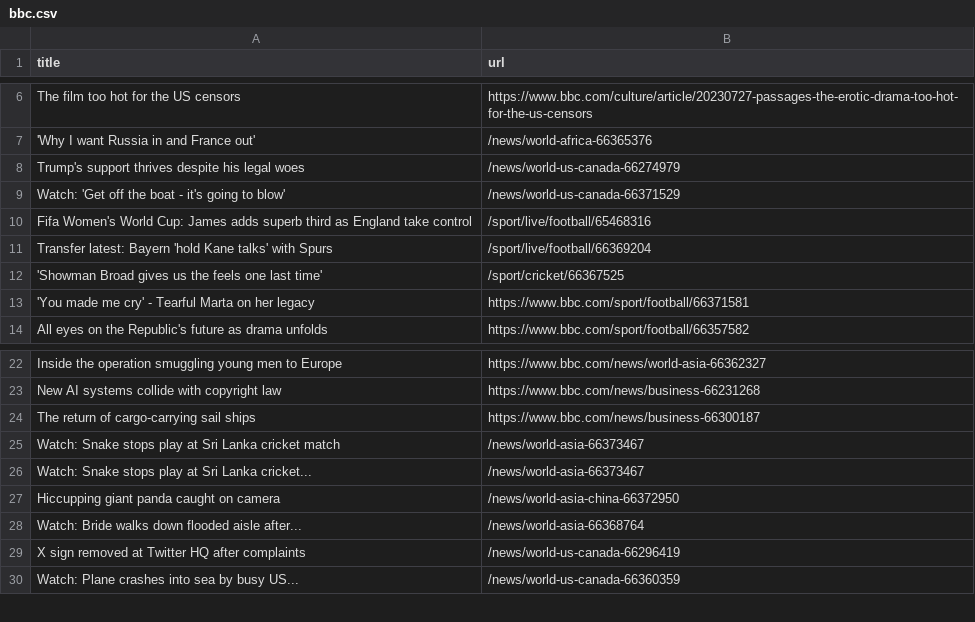
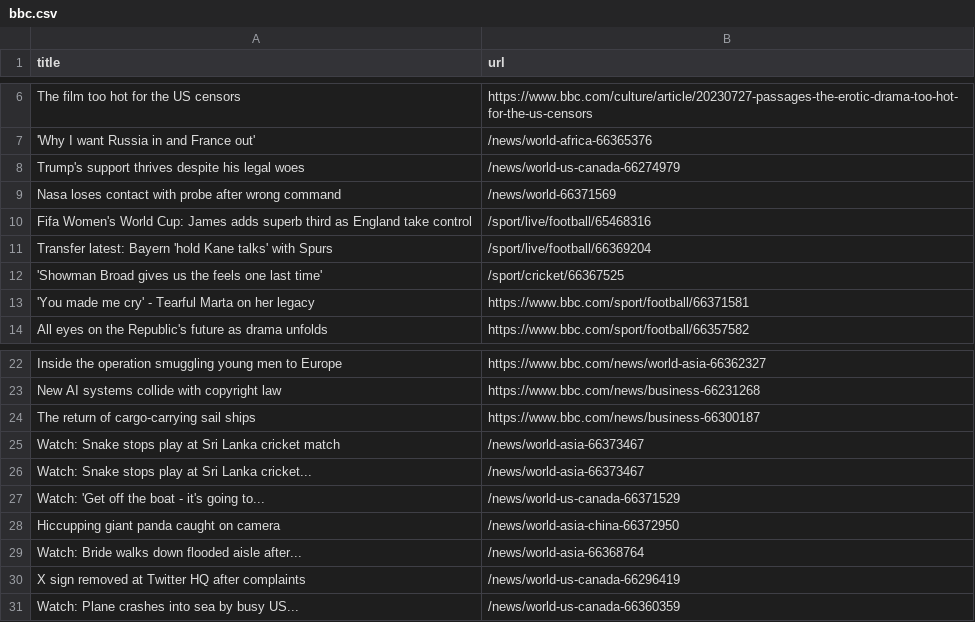
Before and after one commit to ramanshreya/automatic-scraper, a CSV file: bbc.csv, drawn as a sheet; only a part is shown, gaps mark what is left out.

```diff
--- a/bbc.csv
+++ b/bbc.csv
@@ -8,3 +8,3 @@ The film too hot for the US censors,https://www.bbc.com/culture/article/20230727
 Trump's support thrives despite his legal woes,/news/world-us-canada-66274979
-Watch: 'Get off the boat - it's going to blow',/news/world-us-canada-66371529
+Nasa loses contact with probe after wrong command,/news/world-66371569
 Fifa Women's World Cup: James adds superb third as England take control,/sport/live/football/65468316
@@ -26,2 +26,3 @@ Watch: Snake stops play at Sri Lanka cricket match,/news/world-asia-66373467
 Watch: Snake stops play at Sri Lanka cricket...,/news/world-asia-66373467
+Watch: 'Get off the boat - it's going to...,/news/world-us-canada-66371529
 Hiccupping giant panda caught on camera,/news/world-asia-china-66372950
```
